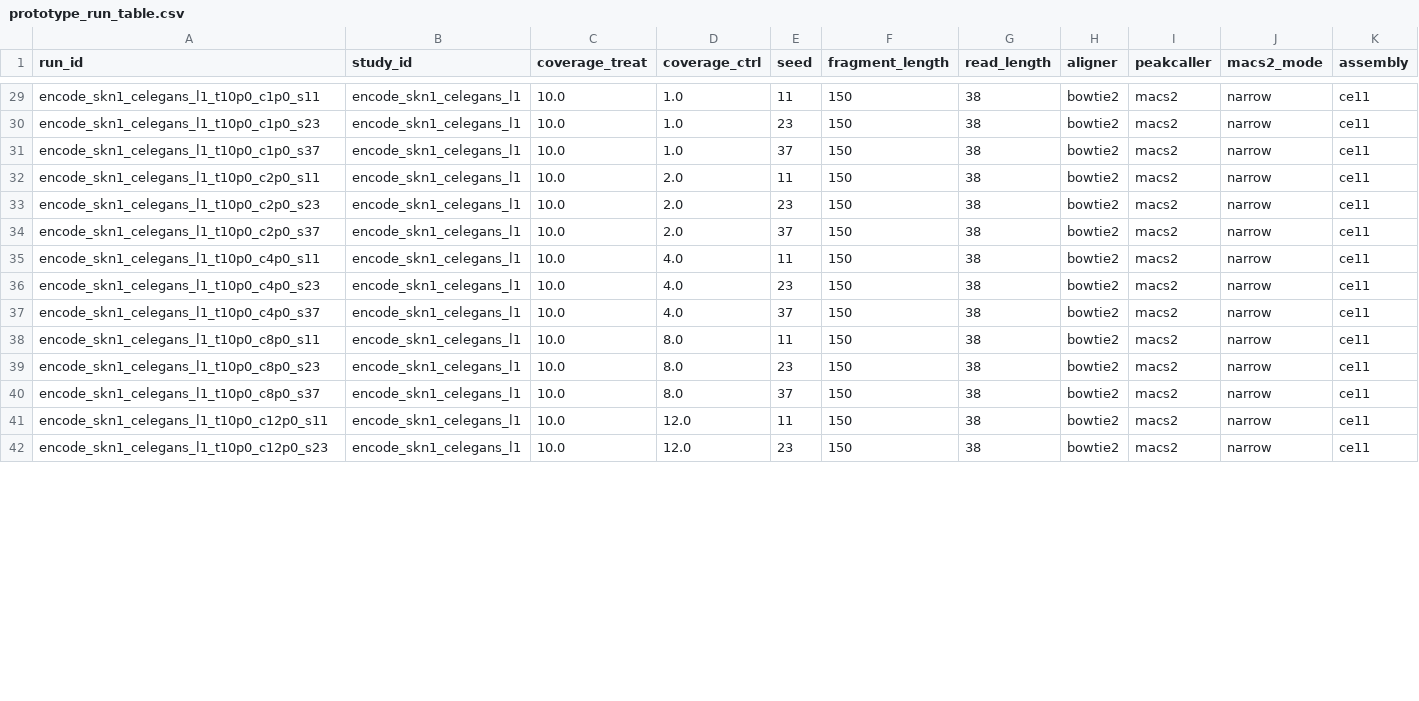
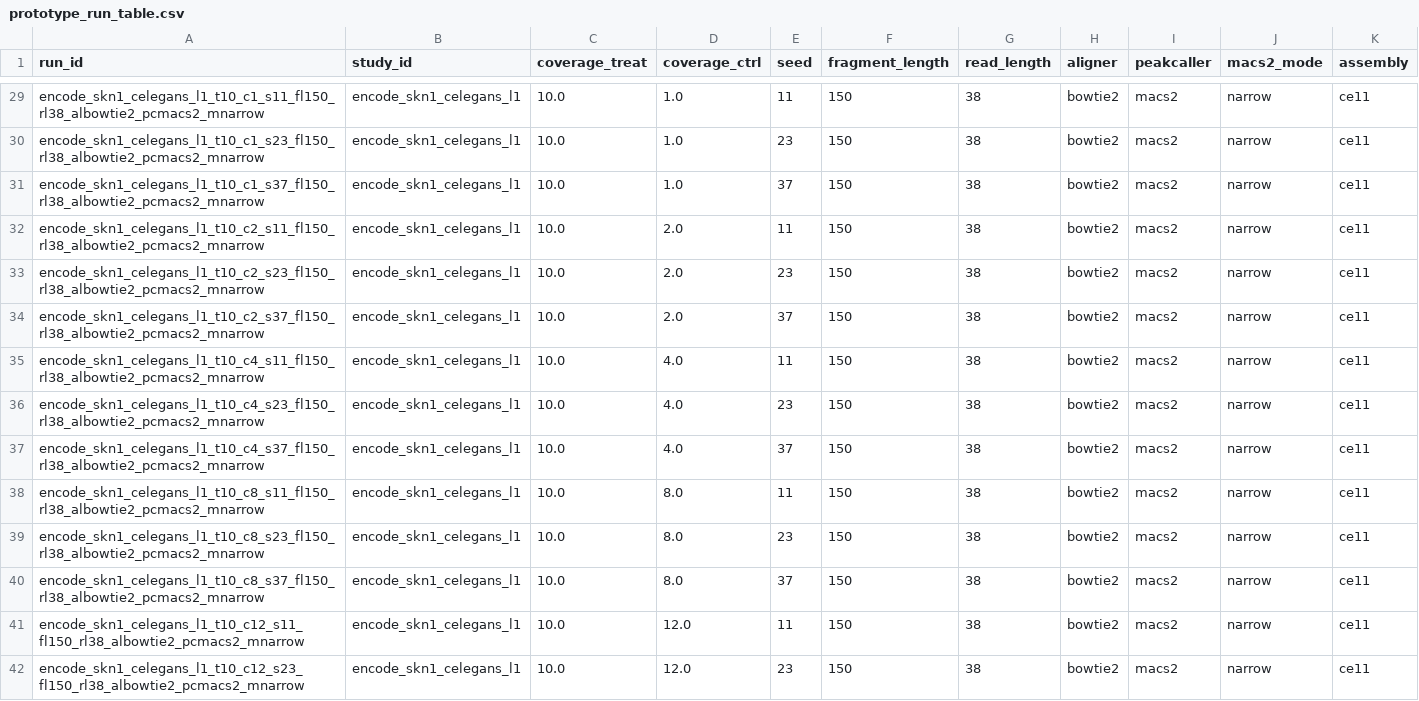
Before and after one commit to kjhsu1/chipseq-peakcaller-benchmark, a CSV file: chipseq_pipeline_v2_realstudy/metadata/prototype_run_table.csv, drawn as a sheet; only a part is shown, gaps mark what is left out; the diff covers the shown part only; the diff names each change by its address in the sheet, - before the commit and + after, or states it on an @@ line.

```diff
--- a/chipseq_pipeline_v2_realstudy/metadata/prototype_run_table.csv
+++ b/chipseq_pipeline_v2_realstudy/metadata/prototype_run_table.csv
-A29 (run_id): encode_skn1_celegans_l1_t10p0_c1p0_s11
+A29 (run_id): encode_skn1_celegans_l1_t10_c1_s11_fl150_rl38_albowtie2_pcmacs2_mnarrow
-A30 (run_id): encode_skn1_celegans_l1_t10p0_c1p0_s23
+A30 (run_id): encode_skn1_celegans_l1_t10_c1_s23_fl150_rl38_albowtie2_pcmacs2_mnarrow
-A31 (run_id): encode_skn1_celegans_l1_t10p0_c1p0_s37
+A31 (run_id): encode_skn1_celegans_l1_t10_c1_s37_fl150_rl38_albowtie2_pcmacs2_mnarrow
-A32 (run_id): encode_skn1_celegans_l1_t10p0_c2p0_s11
+A32 (run_id): encode_skn1_celegans_l1_t10_c2_s11_fl150_rl38_albowtie2_pcmacs2_mnarrow
-A33 (run_id): encode_skn1_celegans_l1_t10p0_c2p0_s23
+A33 (run_id): encode_skn1_celegans_l1_t10_c2_s23_fl150_rl38_albowtie2_pcmacs2_mnarrow
-A34 (run_id): encode_skn1_celegans_l1_t10p0_c2p0_s37
+A34 (run_id): encode_skn1_celegans_l1_t10_c2_s37_fl150_rl38_albowtie2_pcmacs2_mnarrow
-A35 (run_id): encode_skn1_celegans_l1_t10p0_c4p0_s11
+A35 (run_id): encode_skn1_celegans_l1_t10_c4_s11_fl150_rl38_albowtie2_pcmacs2_mnarrow
-A36 (run_id): encode_skn1_celegans_l1_t10p0_c4p0_s23
+A36 (run_id): encode_skn1_celegans_l1_t10_c4_s23_fl150_rl38_albowtie2_pcmacs2_mnarrow
-A37 (run_id): encode_skn1_celegans_l1_t10p0_c4p0_s37
+A37 (run_id): encode_skn1_celegans_l1_t10_c4_s37_fl150_rl38_albowtie2_pcmacs2_mnarrow
-A38 (run_id): encode_skn1_celegans_l1_t10p0_c8p0_s11
+A38 (run_id): encode_skn1_celegans_l1_t10_c8_s11_fl150_rl38_albowtie2_pcmacs2_mnarrow
-A39 (run_id): encode_skn1_celegans_l1_t10p0_c8p0_s23
+A39 (run_id): encode_skn1_celegans_l1_t10_c8_s23_fl150_rl38_albowtie2_pcmacs2_mnarrow
-A40 (run_id): encode_skn1_celegans_l1_t10p0_c8p0_s37
+A40 (run_id): encode_skn1_celegans_l1_t10_c8_s37_fl150_rl38_albowtie2_pcmacs2_mnarrow
-A41 (run_id): encode_skn1_celegans_l1_t10p0_c12p0_s11
+A41 (run_id): encode_skn1_celegans_l1_t10_c12_s11_fl150_rl38_albowtie2_pcmacs2_mnarrow
-A42 (run_id): encode_skn1_celegans_l1_t10p0_c12p0_s23
+A42 (run_id): encode_skn1_celegans_l1_t10_c12_s23_fl150_rl38_albowtie2_pcmacs2_mnarrow
```
Also changed, not shown: 130 edited cells elsewhere in this file, chipseq_pipeline_v2_realstudy/manifests/study_file_manifest.csv, chipseq_pipeline_v2_realstudy/metadata/data_manifest.csv, 21 other files.
